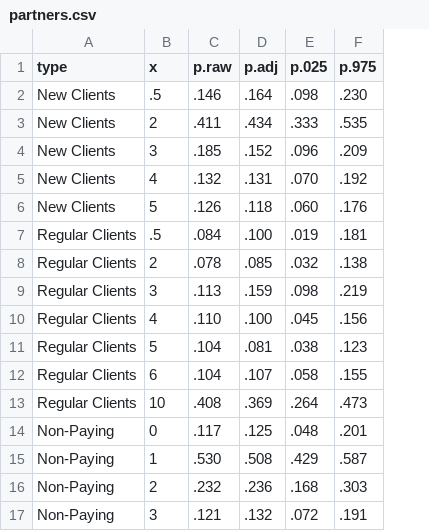
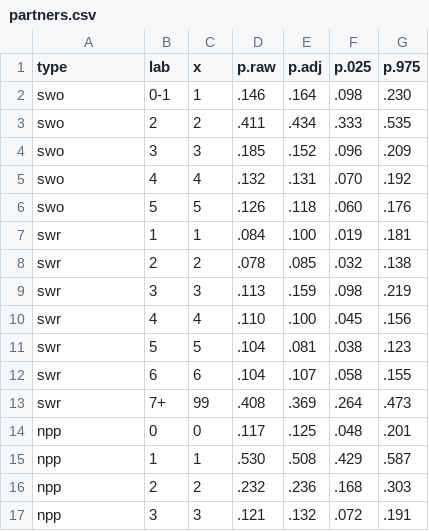
Before and after one commit to mishra-lab/duration-biases-sex-data, a CSV file: code/data/partners.csv, drawn as a sheet; addresses are those after the commit; the diff names each change by its address in the sheet, - before the commit and + after, or states it on an @@ line.

```diff
--- a/code/data/partners.csv
+++ b/code/data/partners.csv
+column B (lab), rows 2-17: 0-1 | 2 | 3 | 4 | 5 | 1 | 2 | 3 | 4 | 5 | 6 | 7+ | 0 | 1 | 2 | 3
-A2:A6 (type): New Clients
+A2:A6 (type): swo
-C2 (x): .5
+C2 (x): 1
-A7:A13 (type): Regular Clients
+A7:A13 (type): swr
-C7 (x): .5
+C7 (x): 1
-C13 (x): 10
+C13 (x): 99
-A14:A17 (type): Non-Paying
+A14:A17 (type): npp
```
Also changed, not shown: 6 other files.
